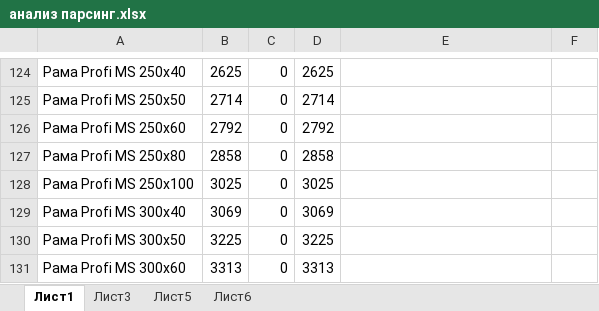
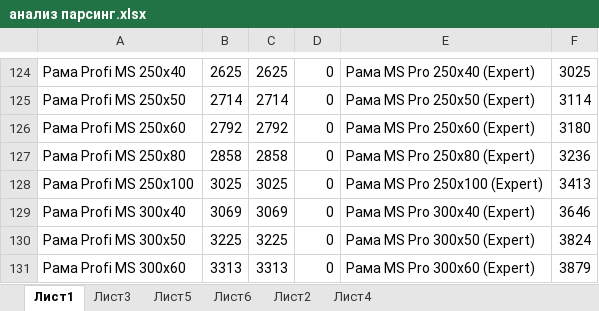
Before and after one commit to Ark0000001/project_python, an Excel workbook: анализ парсинг.xlsx, sheet Лист1, drawn as a sheet; only a part is shown, gaps mark what is left out; values as stored, in another font and other column widths than the file's, no borders; the diff covers the shown part only; the diff names each change by its address in the sheet, - before the commit and + after, or states it on an @@ line.

```diff
--- a/анализ парсинг.xlsx (sheet Лист1)
+++ b/анализ парсинг.xlsx (sheet Лист1)
+sheet tab: Лист2
+sheet tab: Лист4
-C124: 0
+C124: 2625
-D124: 2625
+D124: 0
-E124: (empty)
+E124: Рама MS Pro 250х40 (Expert)
-F124: (empty)
+F124: 3025
-C125: 0
+C125: 2714
-D125: 2714
+D125: 0
-E125: (empty)
+E125: Рама MS Pro 250х50 (Expert)
-F125: (empty)
+F125: 3114
-C126: 0
+C126: 2792
-D126: 2792
+D126: 0
-E126: (empty)
+E126: Рама MS Pro 250х60 (Expert)
-F126: (empty)
+F126: 3180
-C127: 0
+C127: 2858
-D127: 2858
+D127: 0
-E127: (empty)
+E127: Рама MS Pro 250х80 (Expert)
-F127: (empty)
+F127: 3236
-C128: 0
+C128: 3025
-D128: 3025
+D128: 0
-E128: (empty)
+E128: Рама MS Pro 250х100 (Expert)
-F128: (empty)
+F128: 3413
-C129: 0
+C129: 3069
-D129: 3069
+D129: 0
-E129: (empty)
+E129: Рама MS Pro 300х40 (Expert)
-F129: (empty)
+F129: 3646
-C130: 0
+C130: 3225
-D130: 3225
+D130: 0
-E130: (empty)
+E130: Рама MS Pro 300х50 (Expert)
-F130: (empty)
+F130: 3824
-C131: 0
+C131: 3313
-D131: 3313
+D131: 0
-E131: (empty)
+E131: Рама MS Pro 300х60 (Expert)
-F131: (empty)
+F131: 3879
```
Also changed, not shown: 558 edited cells and cell formats elsewhere in this sheet, formulas that keep their value, 1 other file.
